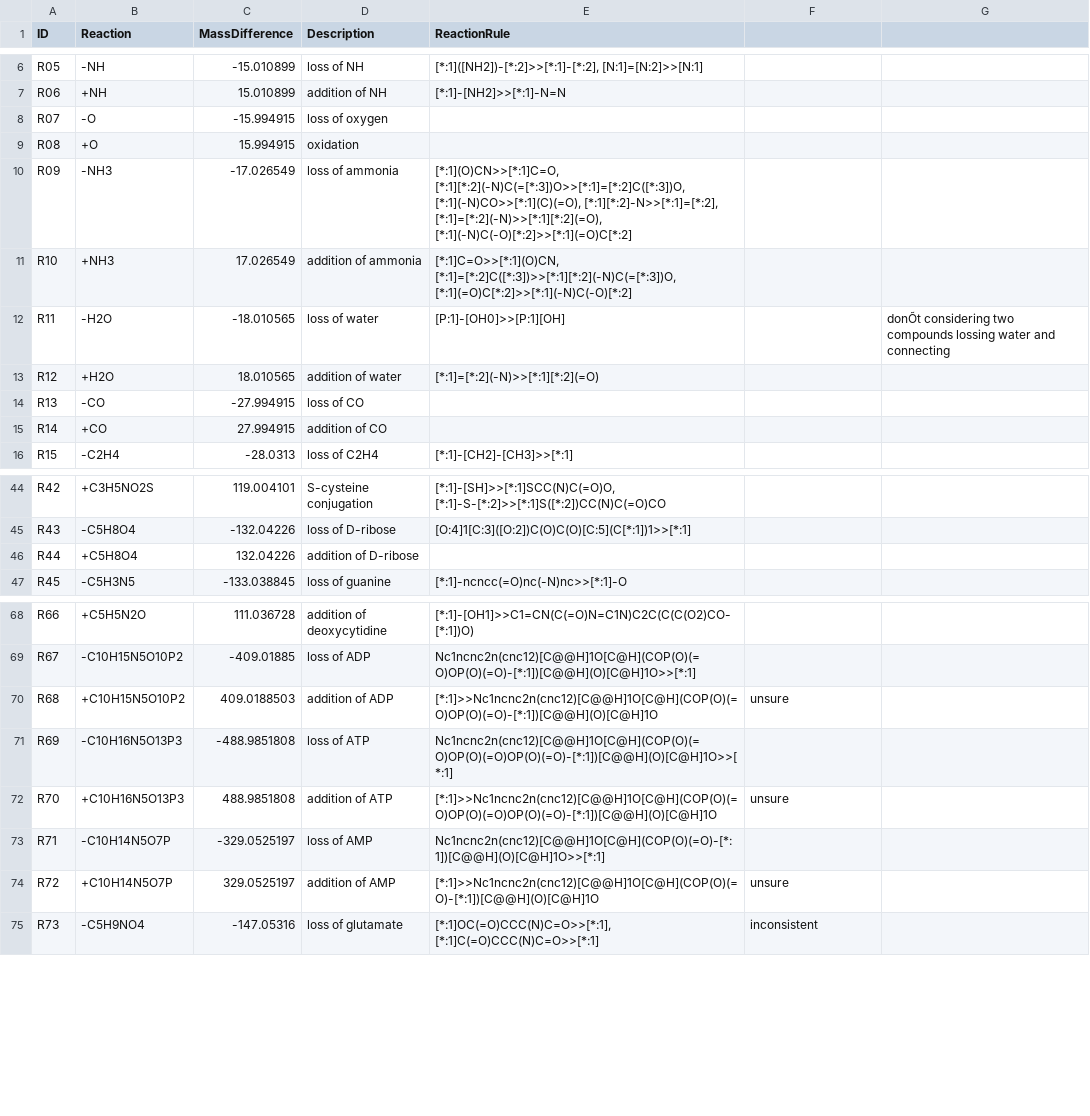
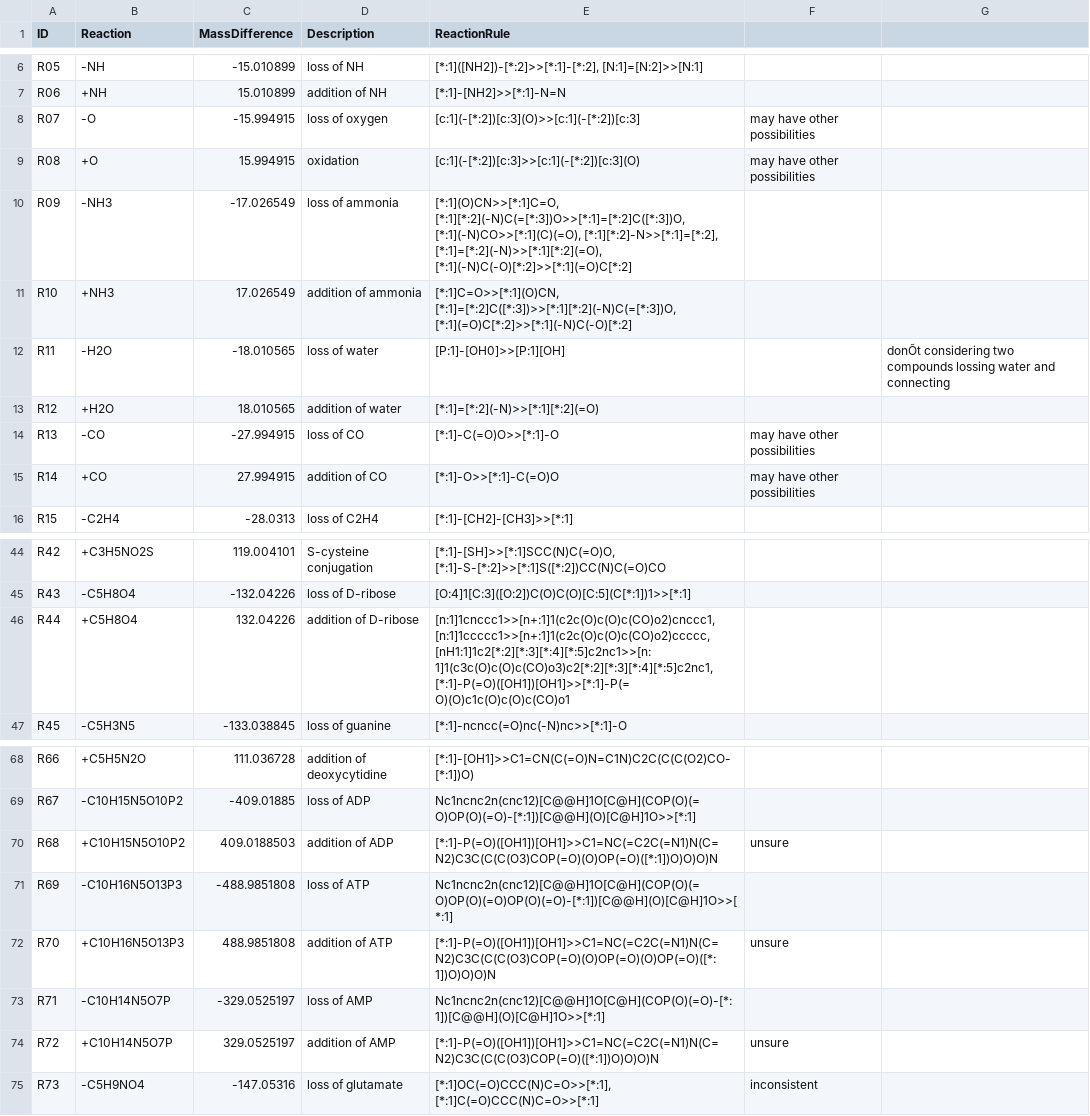
Before and after one commit to Bowen999/MCID2.0, a CSV file: 02_code/02_products_pred/rxs_info.csv, drawn as a sheet; only a part is shown, gaps mark what is left out.

```diff
--- a/02_code/02_products_pred/rxs_info.csv
+++ b/02_code/02_products_pred/rxs_info.csv
@@ -7,4 +7,4 @@ R05, -NH,-15.010899,loss of NH,"[*:1]([NH2])-[*:2]>>[*:1]-[*:2], [N:1]=[N:2]>>[N
 R06, +NH,15.010899,addition of NH,[*:1]-[NH2]>>[*:1]-N=N,,
-R07, -O,-15.994915,loss of oxygen,,,
-R08, +O,15.994915,oxidation,,,
+R07, -O,-15.994915,loss of oxygen,[c:1](-[*:2])[c:3](O)>>[c:1](-[*:2])[c:3],may have other possibilities,
+R08, +O,15.994915,oxidation,[c:1](-[*:2])[c:3]>>[c:1](-[*:2])[c:3](O),may have other possibilities,
 R09, -NH3,-17.026549,loss of ammonia,"[*:1](O)CN>>[*:1]C=O, [*:1][*:2](-N)C(=[*:3])O>>[*:1]=[*:2]C([*:3])O, [*:1](-N)CO>>[*:1](C)(=O), [*:1][*:2]-N>>[*:1]=[*:2], [*:1]=[*:2](-N)>>[*:1][*:2](=O), [*:1](-N)C(-O)[*:2]>>[*:1](=O)C[*:2]",,
@@ -13,4 +13,4 @@ R11, -H2O,-18.010565,loss of water,[P:1]-[OH0]>>[P:1][OH],,donÕt considering tw
 R12, +H2O,18.010565,addition of water,[*:1]=[*:2](-N)>>[*:1][*:2](=O),,
-R13, -CO,-27.994915,loss of CO,,,
-R14, +CO,27.994915,addition of CO,,,
+R13, -CO,-27.994915,loss of CO,[*:1]-C(=O)O>>[*:1]-O,may have other possibilities,
+R14, +CO,27.994915,addition of CO,[*:1]-O>>[*:1]-C(=O)O,may have other possibilities,
 R15, -C2H4,-28.0313,loss of C2H4,[*:1]-[CH2]-[CH3]>>[*:1],,
@@ -45,3 +45,3 @@ R42, +C3H5NO2S,119.004101,S-cysteine conjugation,"[*:1]-[SH]>>[*:1]SCC(N)C(=O)O,
 R43, -C5H8O4,-132.04226,loss of D-ribose,[O:4]1[C:3]([O:2])C(O)C(O)[C:5](C[*:1])1>>[*:1],,
-R44, +C5H8O4,132.04226,addition of D-ribose,,,
+R44, +C5H8O4,132.04226,addition of D-ribose,"[n:1]1cnccc1>>[n+:1]1(c2c(O)c(O)c(CO)o2)cnccc1, [n:1]1ccccc1>>[n+:1]1(c2c(O)c(O)c(CO)o2)ccccc, [nH1:1]1c2[*:2][*:3][*:4][*:5]c2nc1>>[n:1]1(c3c(O)c(O)c(CO)o3)c2[*:2][*:3][*:4][*:5]c2nc1, [*:1]-P(=O)([OH1])[OH1]>>[*:1]-P(=O)(O)c1c(O)c(O)c(CO)o1",,
 R45, -C5H3N5,-133.038845,loss of guanine,[*:1]-ncncc(=O)nc(-N)nc>>[*:1]-O,,
@@ -69,7 +69,7 @@ R66, +C5H5N2O,111.036728,addition of deoxycytidine,[*:1]-[OH1]>>C1=CN(C(=O)N=C1N
 R67, -C10H15N5O10P2,-409.01885,loss of ADP,Nc1ncnc2n(cnc12)[C@@H]1O[C@H](COP(O)(=O)OP(O)(=O)-[*:1])[C@@H](O)[C@H]1O>>[*:1],,
-R68, +C10H15N5O10P2,409.0188503,addition of ADP,[*:1]>>Nc1ncnc2n(cnc12)[C@@H]1O[C@H](COP(O)(=O)OP(O)(=O)-[*:1])[C@@H](O)[C@H]1O,unsure,
+R68, +C10H15N5O10P2,409.0188503,addition of ADP,[*:1]-P(=O)([OH1])[OH1]>>C1=NC(=C2C(=N1)N(C=N2)C3C(C(C(O3)COP(=O)(O)OP(=O)([*:1])O)O)O)N,unsure,
 R69, -C10H16N5O13P3,-488.9851808,loss of ATP,Nc1ncnc2n(cnc12)[C@@H]1O[C@H](COP(O)(=O)OP(O)(=O)OP(O)(=O)-[*:1])[C@@H](O)[C@H]1O>>[*:1],,
-R70, +C10H16N5O13P3,488.9851808,addition of ATP,[*:1]>>Nc1ncnc2n(cnc12)[C@@H]1O[C@H](COP(O)(=O)OP(O)(=O)OP(O)(=O)-[*:1])[C@@H](O)[C@H]1O,unsure,
+R70, +C10H16N5O13P3,488.9851808,addition of ATP,[*:1]-P(=O)([OH1])[OH1]>>C1=NC(=C2C(=N1)N(C=N2)C3C(C(C(O3)COP(=O)(O)OP(=O)(O)OP(=O)([*:1])O)O)O)N,unsure,
 R71, -C10H14N5O7P,-329.0525197,loss of AMP,Nc1ncnc2n(cnc12)[C@@H]1O[C@H](COP(O)(=O)-[*:1])[C@@H](O)[C@H]1O>>[*:1],,
-R72, +C10H14N5O7P,329.0525197,addition of AMP,[*:1]>>Nc1ncnc2n(cnc12)[C@@H]1O[C@H](COP(O)(=O)-[*:1])[C@@H](O)[C@H]1O,unsure,
+R72, +C10H14N5O7P,329.0525197,addition of AMP,[*:1]-P(=O)([OH1])[OH1]>>C1=NC(=C2C(=N1)N(C=N2)C3C(C(C(O3)COP(=O)([*:1])O)O)O)N,unsure,
 R73, -C5H9NO4,-147.05316,loss of glutamate,"[*:1]OC(=O)CCC(N)C=O>>[*:1], [*:1]C(=O)CCC(N)C=O>>[*:1]",inconsistent,
```
Also changed, not shown: 2 other files.
